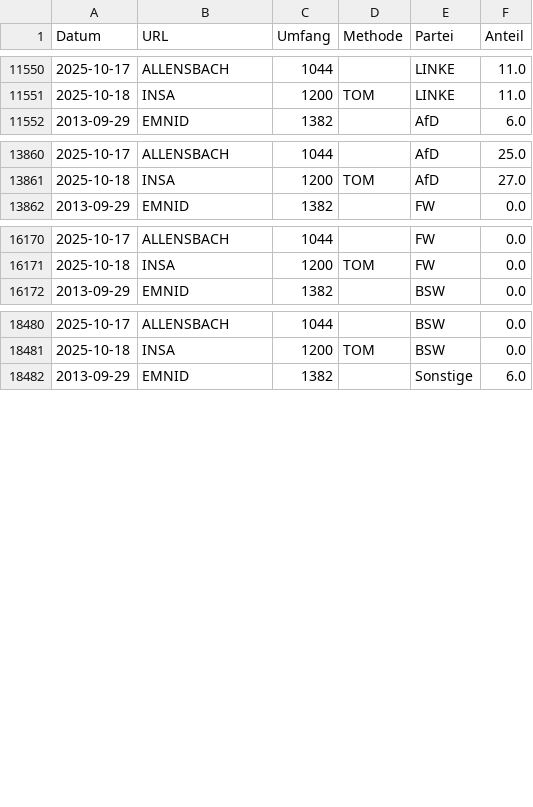
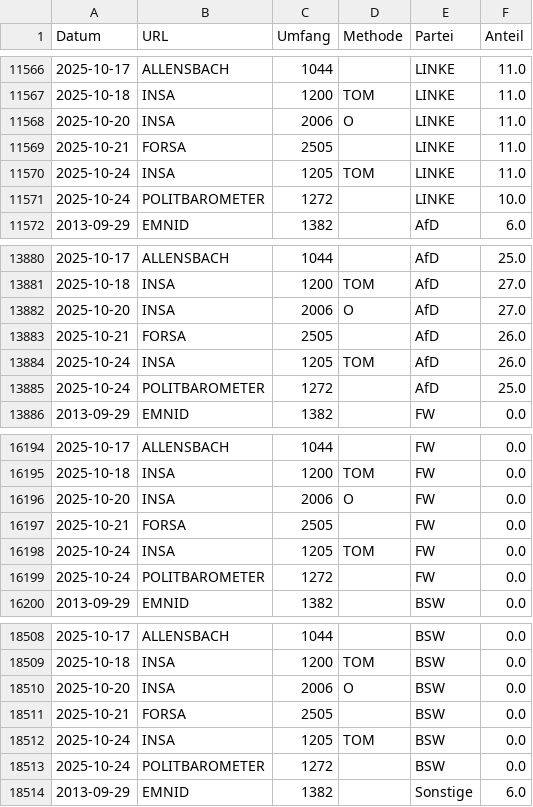
Before and after one commit to thomascamminady/dawum-crawl, a CSV file: data/dawum_pivot.csv, drawn as a sheet; only a part is shown, gaps mark what is left out; the diff covers the shown part only; the diff names each change by its address in the sheet, - before the commit and + after, or states it on an @@ line.

```diff
--- a/data/dawum_pivot.csv
+++ b/data/dawum_pivot.csv
+row 11568: 2025-10-20 | INSA | 2006 | O | LINKE | 11.0
+row 11569: 2025-10-21 | FORSA | 2505 |  | LINKE | 11.0
+row 11570: 2025-10-24 | INSA | 1205 | TOM | LINKE | 11.0
+row 11571: 2025-10-24 | POLITBAROMETER | 1272 |  | LINKE | 10.0
+row 13882: 2025-10-20 | INSA | 2006 | O | AfD | 27.0
+row 13883: 2025-10-21 | FORSA | 2505 |  | AfD | 26.0
+row 13884: 2025-10-24 | INSA | 1205 | TOM | AfD | 26.0
+row 13885: 2025-10-24 | POLITBAROMETER | 1272 |  | AfD | 25.0
+row 16196: 2025-10-20 | INSA | 2006 | O | FW | 0.0
+row 16197: 2025-10-21 | FORSA | 2505 |  | FW | 0.0
+row 16198: 2025-10-24 | INSA | 1205 | TOM | FW | 0.0
+row 16199: 2025-10-24 | POLITBAROMETER | 1272 |  | FW | 0.0
+row 18510: 2025-10-20 | INSA | 2006 | O | BSW | 0.0
+row 18511: 2025-10-21 | FORSA | 2505 |  | BSW | 0.0
+row 18512: 2025-10-24 | INSA | 1205 | TOM | BSW | 0.0
+row 18513: 2025-10-24 | POLITBAROMETER | 1272 |  | BSW | 0.0
```
Also changed, not shown: 20 added rows elsewhere in this file, data/dawum.csv, 1 other file.
